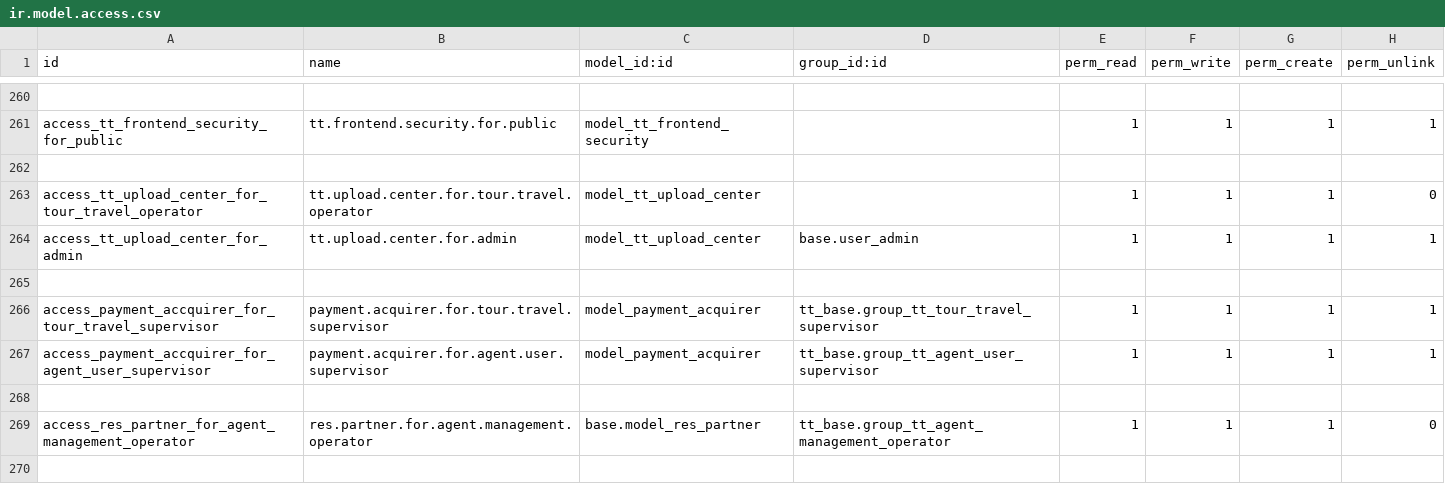
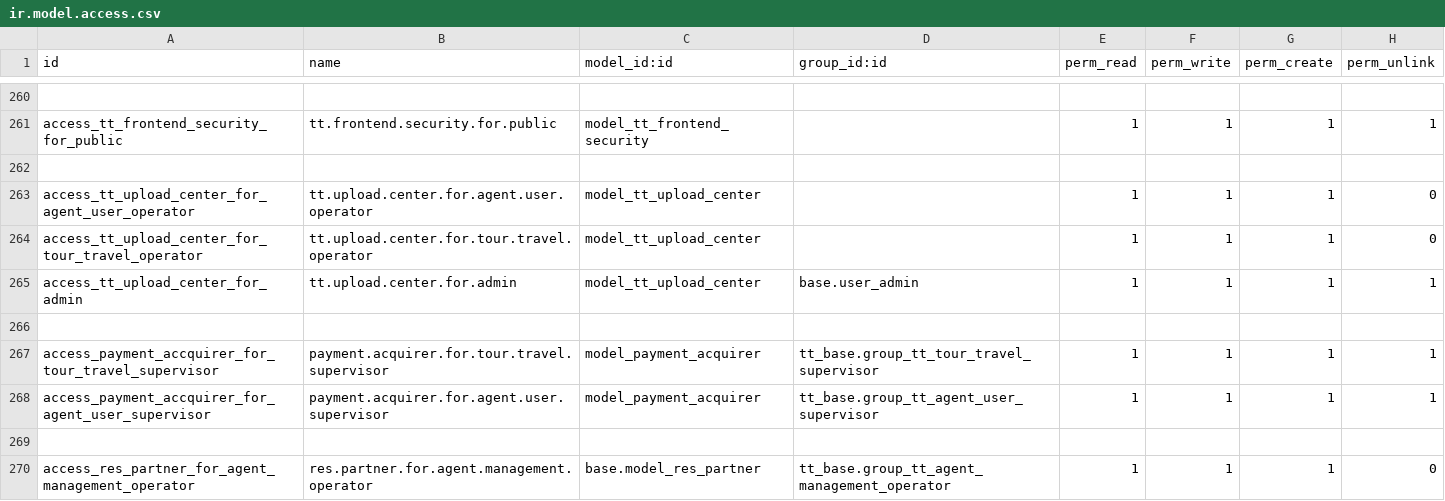
Before and after one commit to andygunawan96/odoo12_addons_tour_travel, a CSV file: tt_base/security/ir.model.access.csv, drawn as a sheet; only a part is shown, gaps mark what is left out; the diff names each change by its address in the sheet, - before the commit and + after, or states it on an @@ line.

Commit message:
permission utk Upload Center

```diff
--- a/tt_base/security/ir.model.access.csv
+++ b/tt_base/security/ir.model.access.csv
+row 263: access_tt_upload_center_for_agent_user_operator | tt.upload.center.for.agent.user.operator | model_tt_upload_center |  | 1 | 1 | 1 | 0
```
Also changed, not shown: tt_base/data/tt.error.api.csv, 9 other files.
